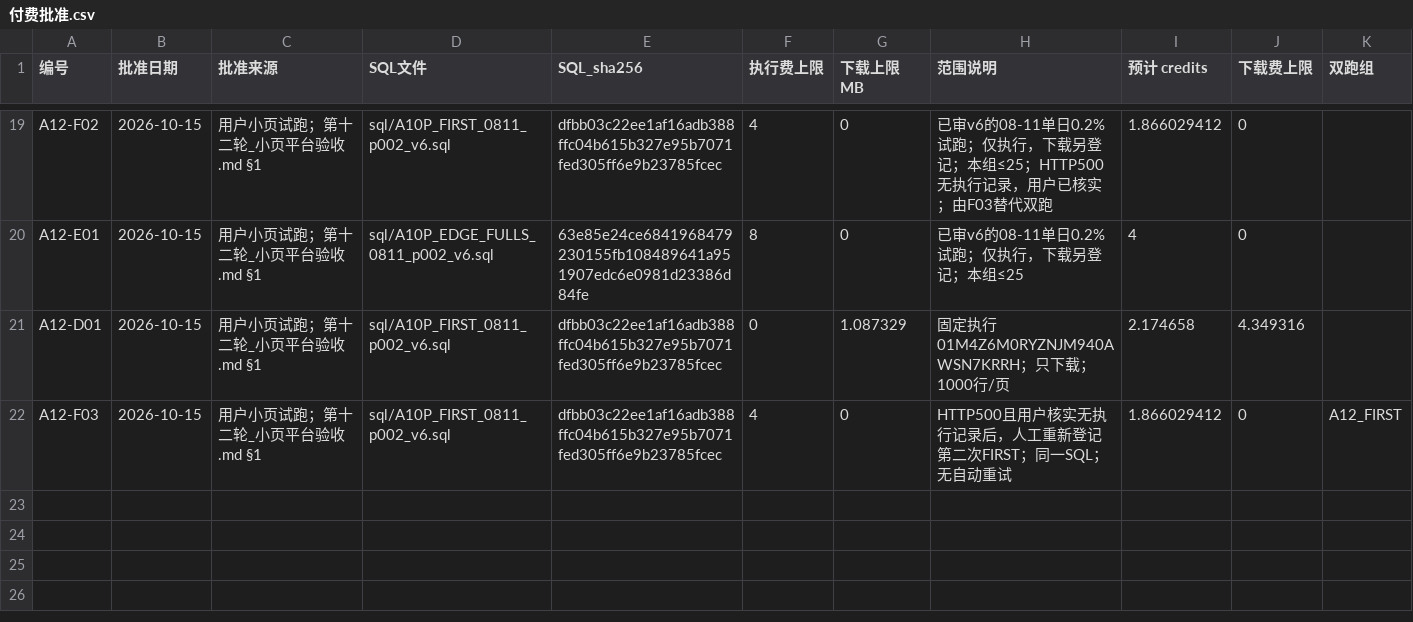
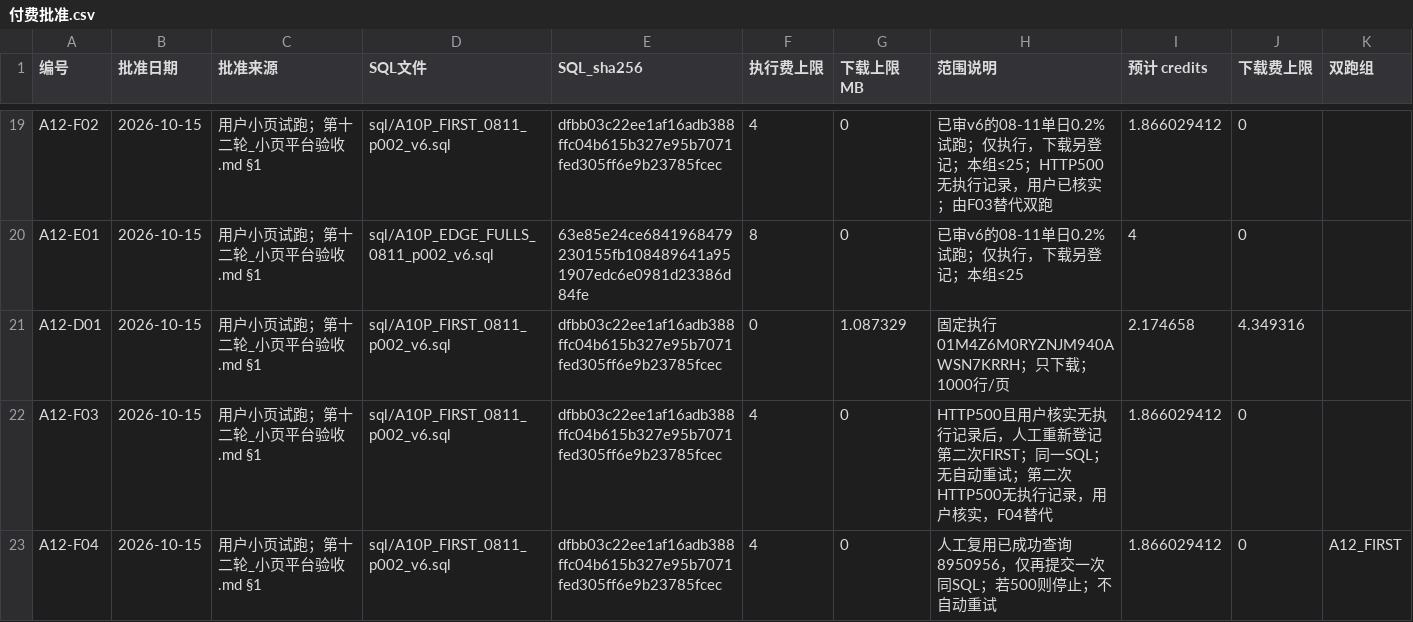
Before and after one commit to wypppp/crypto, a CSV file: RT/1_实验/pump全程_钱流向谁完整账_DQ-43/runs/付费批准.csv, drawn as a sheet; only a part is shown, gaps mark what is left out.

```diff
--- a/RT/1_实验/pump全程_钱流向谁完整账_DQ-43/runs/付费批准.csv
+++ b/RT/1_实验/pump全程_钱流向谁完整账_DQ-43/runs/付费批准.csv
@@ -21,2 +21,3 @@ A12-E01,2026-10-15,用户小页试跑；第十二轮_小页平台验收.md §1,s
 A12-D01,2026-10-15,用户小页试跑；第十二轮_小页平台验收.md §1,sql/A10P_FIRST_0811_p002_v6.sql,dfbb03c22ee1af16adb388ffc04b615b327e95b7071fed305ff6e9b23785fcec,0,1.087329,固定执行01M4Z6M0RYZNJM940AWSN7KRRH；只下载；1000行/页,2.174658,4.349316,
-A12-F03,2026-10-15,用户小页试跑；第十二轮_小页平台验收.md §1,sql/A10P_FIRST_0811_p002_v6.sql,dfbb03c22ee1af16adb388ffc04b615b327e95b7071fed305ff6e9b23785fcec,4,0,HTTP500且用户核实无执行记录后，人工重新登记第二次FIRST；同一SQL；无自动重试,1.866029412,0,A12_FIRST
+A12-F03,2026-10-15,用户小页试跑；第十二轮_小页平台验收.md §1,sql/A10P_FIRST_0811_p002_v6.sql,dfbb03c22ee1af16adb388ffc04b615b327e95b7071fed305ff6e9b23785fcec,4,0,HTTP500且用户核实无执行记录后，人工重新登记第二次FIRST；同一SQL；无自动重试；第二次HTTP500无执行记录，用户核实，F04替代,1.866029412,0,
+A12-F04,2026-10-15,用户小页试跑；第十二轮_小页平台验收.md §1,sql/A10P_FIRST_0811_p002_v6.sql,dfbb03c22ee1af16adb388ffc04b615b327e95b7071fed305ff6e9b23785fcec,4,0,人工复用已成功查询8950956，仅再提交一次同SQL；若500则停止；不自动重试,1.866029412,0,A12_FIRST
```
Also changed, not shown: RT/1_实验/pump全程_钱流向谁完整账_DQ-43/runs/付费实耗.csv, RT/1_实验/pump全程_钱流向谁完整账_DQ-43/runs/付费执行状态.csv, 11 other files.
